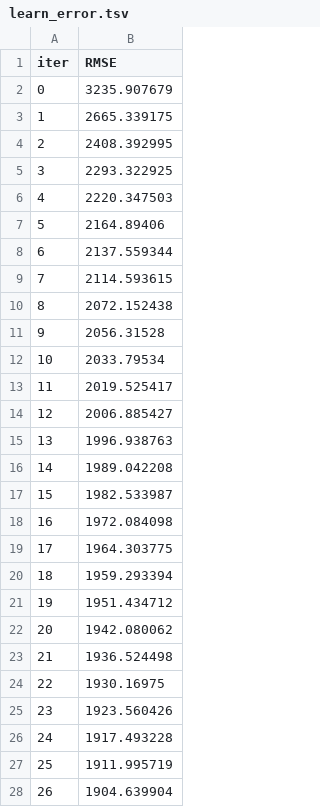
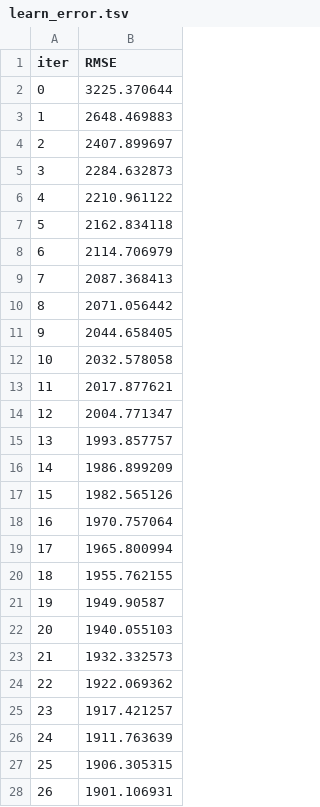
Before and after one commit to realdanizilla/Rusty-Bargain-App, a TSV file: backend/catboost_info/learn_error.tsv, drawn as a sheet; only a part is shown; the diff covers the shown part only.

```diff
--- a/backend/catboost_info/learn_error.tsv
+++ b/backend/catboost_info/learn_error.tsv
@@ -1,28 +1,28 @@
 iter	RMSE
-0	3235.907679
-1	2665.339175
-2	2408.392995
-3	2293.322925
-4	2220.347503
-5	2164.89406
-6	2137.559344
-7	2114.593615
-8	2072.152438
-9	2056.31528
-10	2033.79534
-11	2019.525417
-12	2006.885427
-13	1996.938763
-14	1989.042208
-15	1982.533987
-16	1972.084098
-17	1964.303775
-18	1959.293394
-19	1951.434712
-20	1942.080062
-21	1936.524498
-22	1930.16975
-23	1923.560426
-24	1917.493228
-25	1911.995719
-26	1904.639904
+0	3225.370644
+1	2648.469883
+2	2407.899697
+3	2284.632873
+4	2210.961122
+5	2162.834118
+6	2114.706979
+7	2087.368413
+8	2071.056442
+9	2044.658405
+10	2032.578058
+11	2017.877621
+12	2004.771347
+13	1993.857757
+14	1986.899209
+15	1982.565126
+16	1970.757064
+17	1965.800994
+18	1955.762155
+19	1949.90587
+20	1940.055103
+21	1932.332573
+22	1922.069362
+23	1917.421257
+24	1911.763639
+25	1906.305315
+26	1901.106931
```
Also changed, not shown: 23 edited cells elsewhere in this file, backend/catboost_info/time_left.tsv, 18 other files.
